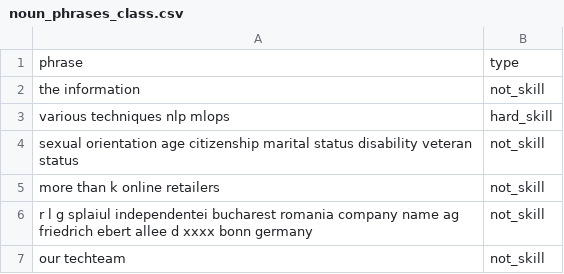
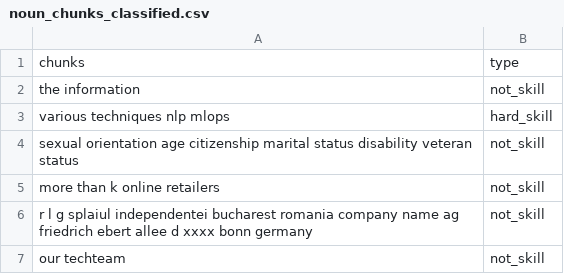
Before and after one commit to sotostzam/job-stats, a CSV file: notebooks/noun_chunks_classified.csv (was notebooks/noun_phrases_class.csv), drawn as a sheet; only a part is shown.

Commit message:
add most common noun extraction from corpus

```diff
--- a/notebooks/noun_phrases_class.csv
+++ b/notebooks/noun_chunks_classified.csv
@@ -1,2 +1,2 @@
-phrase,type
+chunks,type
 the information,not_skill
```
Also changed, not shown: 2 other files.
